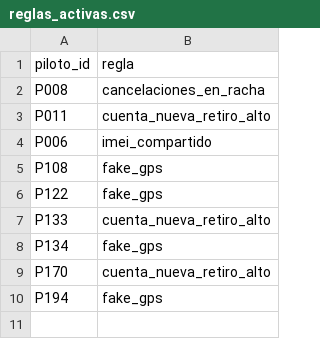
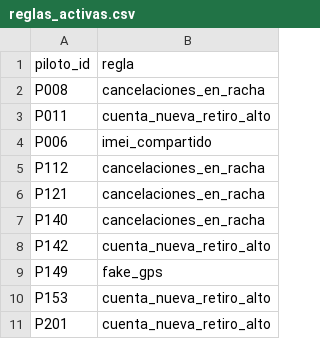
Before and after one commit to DuvanP11/Gamification_SU, a CSV file: data/reglas_activas.csv, drawn as a sheet.

```diff
--- a/data/reglas_activas.csv
+++ b/data/reglas_activas.csv
@@ -4,7 +4,8 @@ P011,cuenta_nueva_retiro_alto
 P006,imei_compartido
-P108,fake_gps
-P122,fake_gps
-P133,cuenta_nueva_retiro_alto
-P134,fake_gps
-P170,cuenta_nueva_retiro_alto
-P194,fake_gps
+P112,cancelaciones_en_racha
+P121,cancelaciones_en_racha
+P140,cancelaciones_en_racha
+P142,cuenta_nueva_retiro_alto
+P149,fake_gps
+P153,cuenta_nueva_retiro_alto
+P201,cuenta_nueva_retiro_alto
```
Also changed, not shown: data/eventos.csv, data/pilotos.csv, 13 other files.
